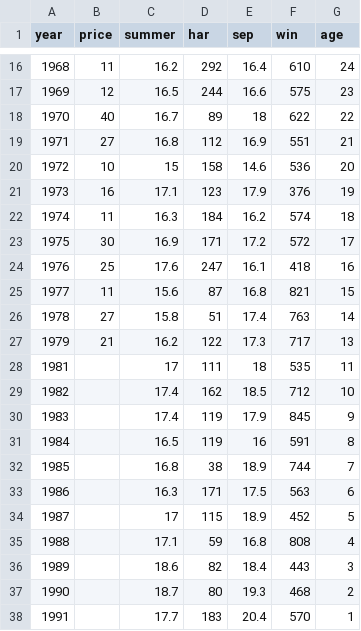
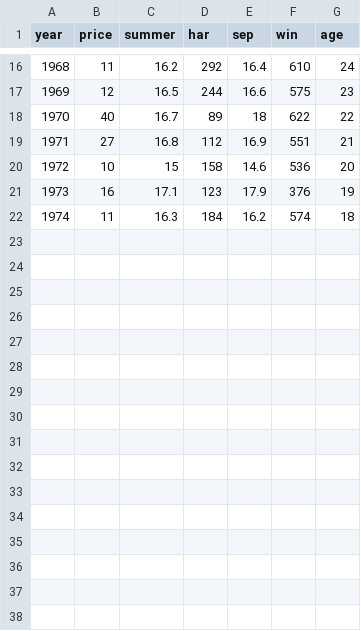
Before and after one commit to antonioGoncalves64/ML, a CSV file: datasets/wine/bordeaux.csv, drawn as a sheet; only a part is shown, gaps mark what is left out.

```diff
--- a/datasets/wine/bordeaux.csv
+++ b/datasets/wine/bordeaux.csv
@@ -22,17 +22 @@
 1974,11,16.3,184,16.2,574,18
-1975,30,16.9,171,17.2,572,17
-1976,25,17.6,247,16.1,418,16
-1977,11,15.6,87,16.8,821,15
-1978,27,15.8,51,17.4,763,14
-1979,21,16.2,122,17.3,717,13
-1981,,17,111,18,535,11
-1982,,17.4,162,18.5,712,10
-1983,,17.4,119,17.9,845,9
-1984,,16.5,119,16,591,8
-1985,,16.8,38,18.9,744,7
-1986,,16.3,171,17.5,563,6
-1987,,17,115,18.9,452,5
-1988,,17.1,59,16.8,808,4
-1989,,18.6,82,18.4,443,3
-1990,,18.7,80,19.3,468,2
-1991,,17.7,183,20.4,570,1
```
Also changed, not shown: 1 other file.
